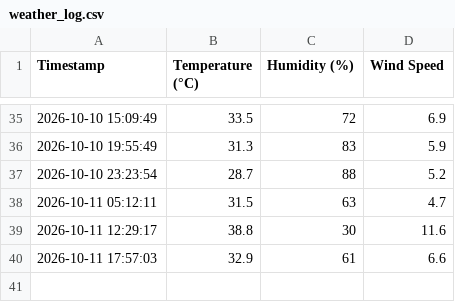
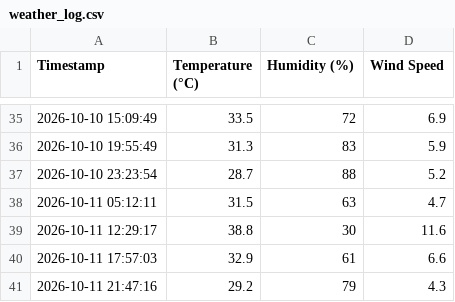
Before and after one commit to emmjaymedia/python-weather-automation, a CSV file: weather_log.csv, drawn as a sheet; only a part is shown, gaps mark what is left out; the diff names each change by its address in the sheet, - before the commit and + after, or states it on an @@ line.

```diff
--- a/weather_log.csv
+++ b/weather_log.csv
+row 41: 2026-10-11 21:47:16 | 29.2 | 79 | 4.3
```
